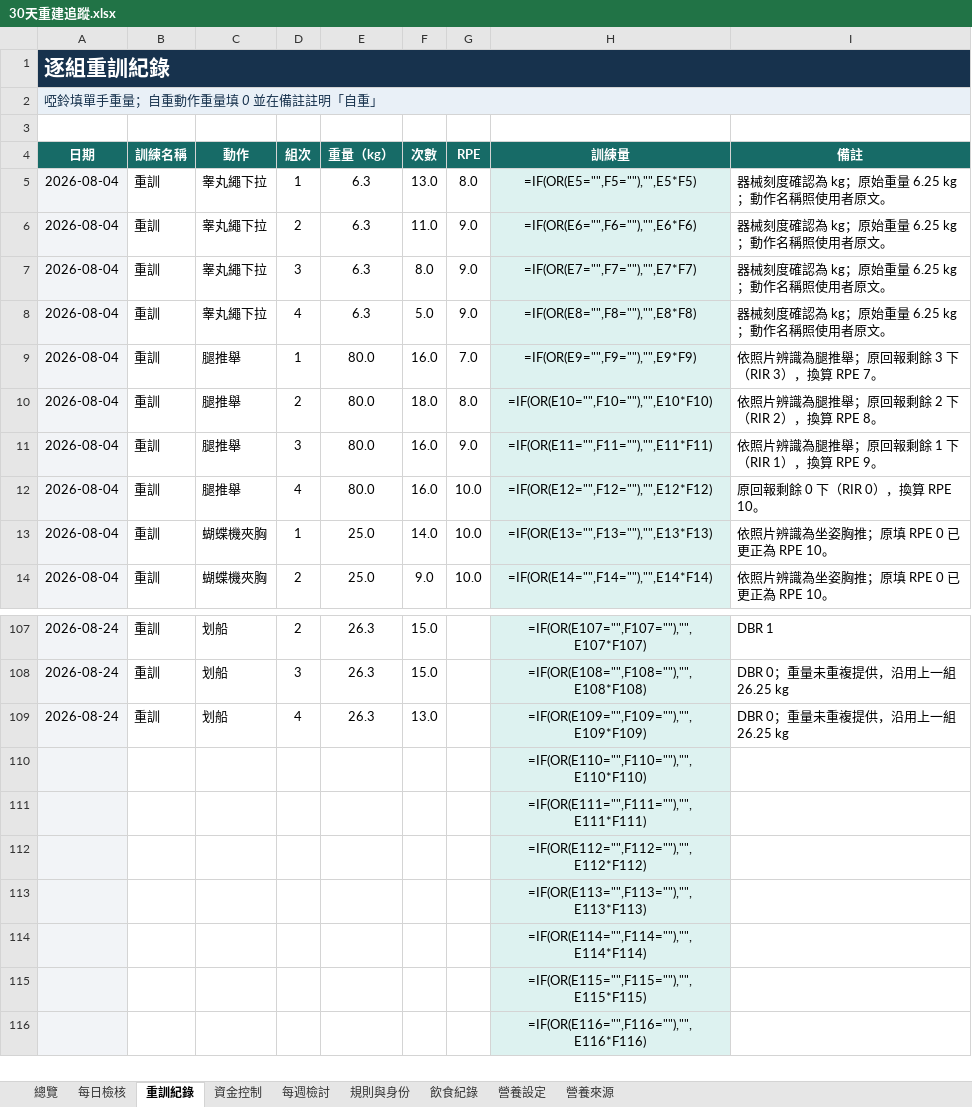
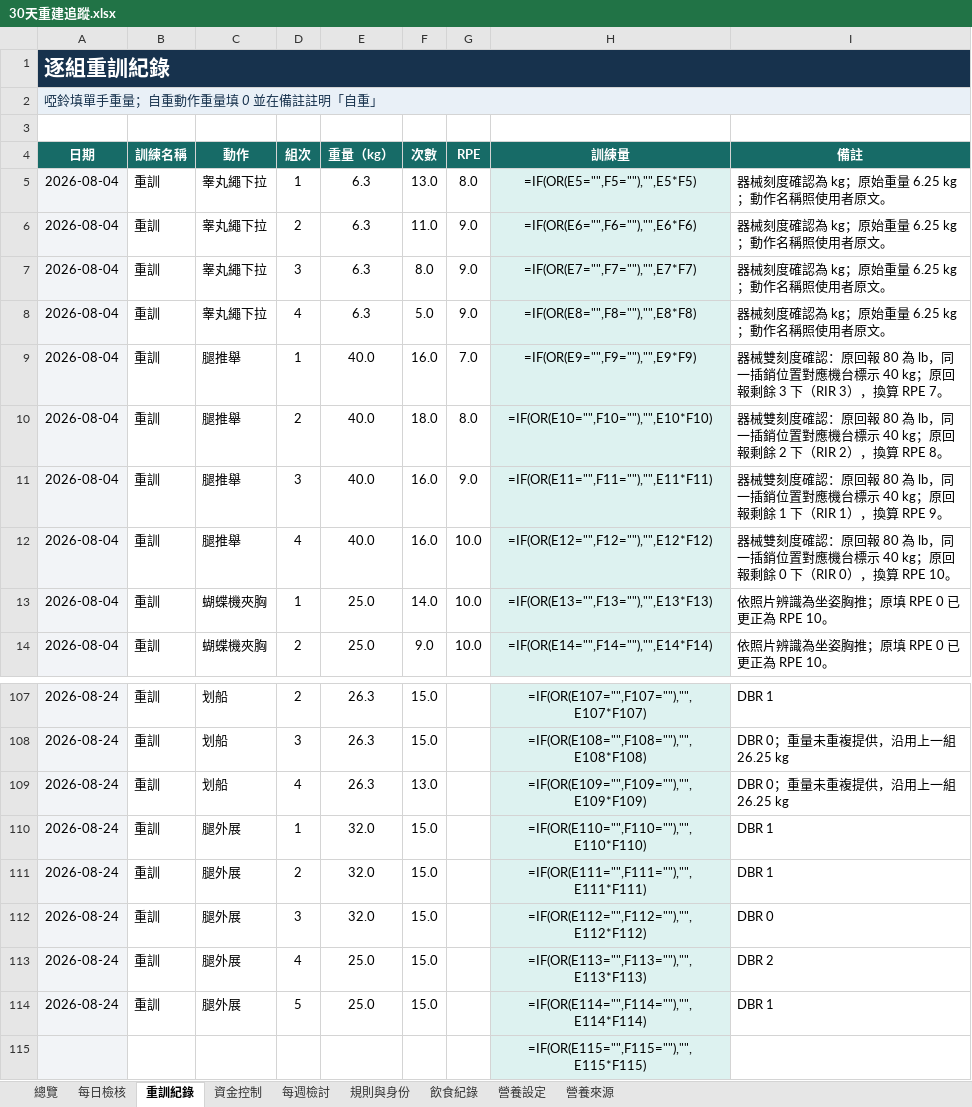
Before and after one commit to asadman1523/30-day-reset-tracker, an Excel workbook: 30天重建追蹤.xlsx, sheet 重訓紀錄, drawn as a sheet; only a part is shown, gaps mark what is left out; the shorter side is filled out with more unchanged rows; values as stored, in another font and other column widths than the file's, no borders; formulas without a stored value are shown as written; removed rows and columns are numbered as before the commit, all else as after; the diff names each change by its address in the sheet, - before the commit and + after, or states it on an @@ line.

```diff
--- a/30天重建追蹤.xlsx (sheet 重訓紀錄)
+++ b/30天重建追蹤.xlsx (sheet 重訓紀錄)
-E9:E12 (重量（kg）): 80.0
+E9:E12 (重量（kg）): 40.0
-I9 (備註): 依照片辨識為腿推舉；原回報…
+I9 (備註): 器械雙刻度確認：原回報 80 為 lb，同一插銷位置對應機台標示 40 kg；原回報…
-I10 (備註): 依照片辨識為腿推舉；原回報…
+I10 (備註): 器械雙刻度確認：原回報 80 為 lb，同一插銷位置對應機台標示 40 kg；原回報…
-I11 (備註): 依照片辨識為腿推舉；原回報…
+I11 (備註): 器械雙刻度確認：原回報 80 為 lb，同一插銷位置對應機台標示 40 kg；原回報…
-I12 (備註): 原回報剩…
+I12 (備註): 器械雙刻度確認：原回報 80 為 lb，同一插銷位置對應機台標示 40 kg；原回報剩…
-row 110:  |  |  |  |  |  |  | =IF(OR(E110="",F110=""),"",E110*F110)
-row 111:  |  |  |  |  |  |  | =IF(OR(E111="",F111=""),"",E111*F111)
-row 112:  |  |  |  |  |  |  | =IF(OR(E112="",F112=""),"",E112*F112)
-row 113:  |  |  |  |  |  |  | =IF(OR(E113="",F113=""),"",E113*F113)
-row 114:  |  |  |  |  |  |  | =IF(OR(E114="",F114=""),"",E114*F114)
+row 110: 2026-08-24 | 重訓 | 腿外展 | 1 | 32.0 | 15.0 |  | =IF(OR(E110="",F110=""),"",E110*F110) | DBR 1
+row 111: 2026-08-24 | 重訓 | 腿外展 | 2 | 32.0 | 15.0 |  | =IF(OR(E111="",F111=""),"",E111*F111) | DBR 1
+row 112: 2026-08-24 | 重訓 | 腿外展 | 3 | 32.0 | 15.0 |  | =IF(OR(E112="",F112=""),"",E112*F112) | DBR 0
+row 113: 2026-08-24 | 重訓 | 腿外展 | 4 | 25.0 | 15.0 |  | =IF(OR(E113="",F113=""),"",E113*F113) | DBR 2
+row 114: 2026-08-24 | 重訓 | 腿外展 | 5 | 25.0 | 15.0 |  | =IF(OR(E114="",F114=""),"",E114*F114) | DBR 1
```
Also changed, not shown: 3 other files.
